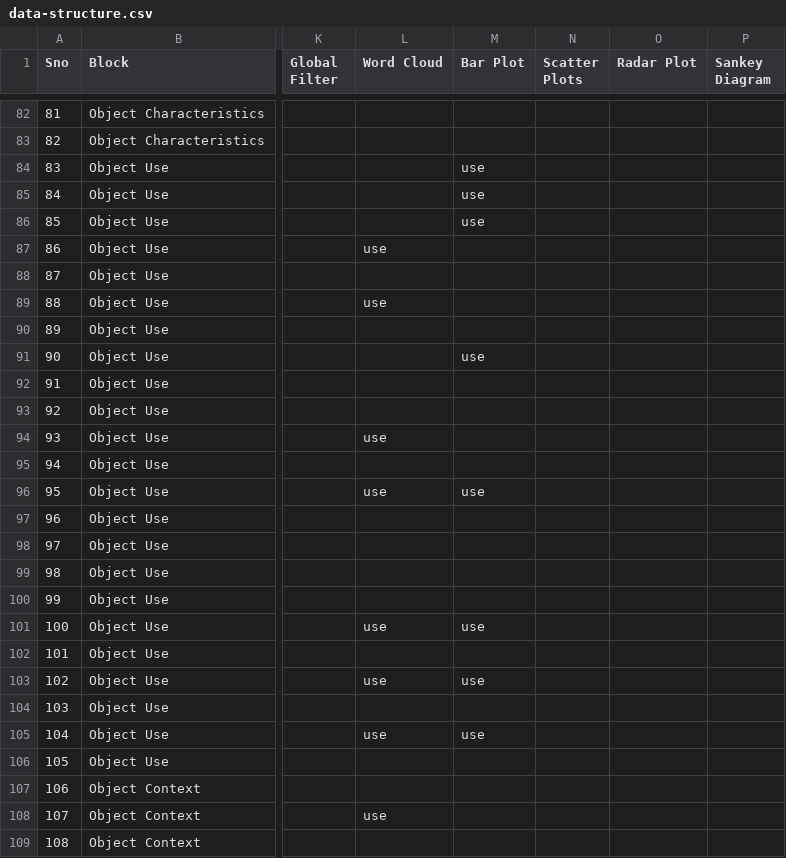
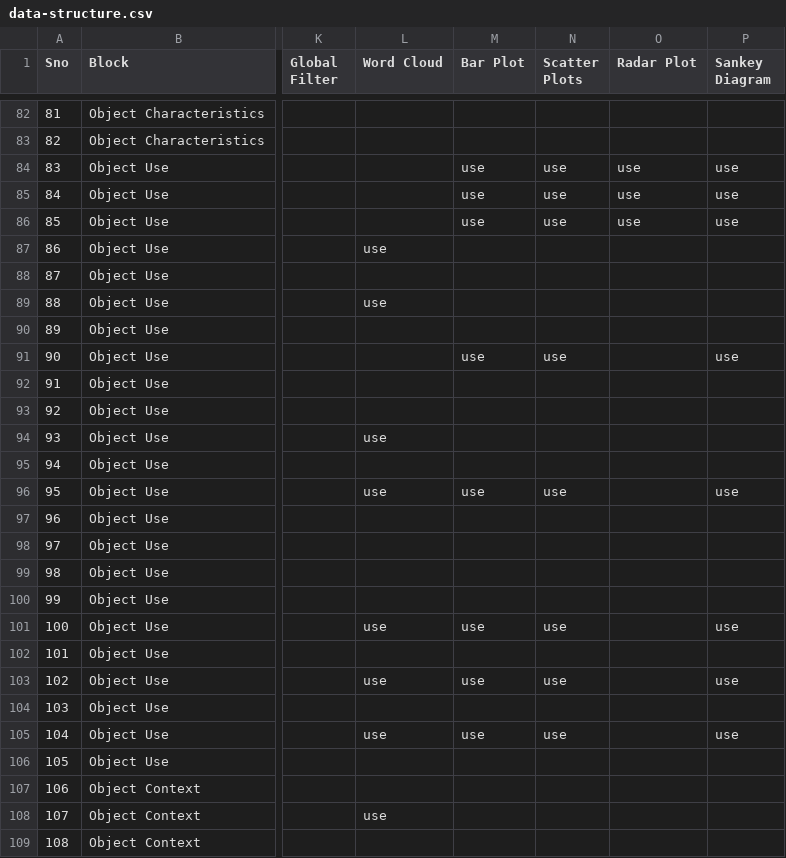
Before and after one commit to ubcspin/TCO-visualization-dashboard, a CSV file: data/data-structure.csv, drawn as a sheet; only a part is shown, gaps mark what is left out; the diff covers the shown part only; the diff names each change by its address in the sheet, - before the commit and + after, or states it on an @@ line.

Commit message:
sankey diagram working now, some questions to get answered before proceeding

```diff
--- a/data/data-structure.csv
+++ b/data/data-structure.csv
-N84:N86 (Scatter Plots): (empty)
+N84:N86 (Scatter Plots): use
-O84:O86 (Radar Plot): (empty)
+O84:O86 (Radar Plot): use
-P84:P86 (Sankey Diagram): (empty)
+P84:P86 (Sankey Diagram): use
-N91 (Scatter Plots): (empty)
+N91 (Scatter Plots): use
-P91 (Sankey Diagram): (empty)
+P91 (Sankey Diagram): use
-N96 (Scatter Plots): (empty)
+N96 (Scatter Plots): use
-P96 (Sankey Diagram): (empty)
+P96 (Sankey Diagram): use
-N101 (Scatter Plots): (empty)
+N101 (Scatter Plots): use
-P101 (Sankey Diagram): (empty)
+P101 (Sankey Diagram): use
-N103 (Scatter Plots): (empty)
+N103 (Scatter Plots): use
-P103 (Sankey Diagram): (empty)
+P103 (Sankey Diagram): use
-N105 (Scatter Plots): (empty)
+N105 (Scatter Plots): use
-P105 (Sankey Diagram): (empty)
+P105 (Sankey Diagram): use
```
Also changed, not shown: 84 edited cells elsewhere in this file, 6 other files.
